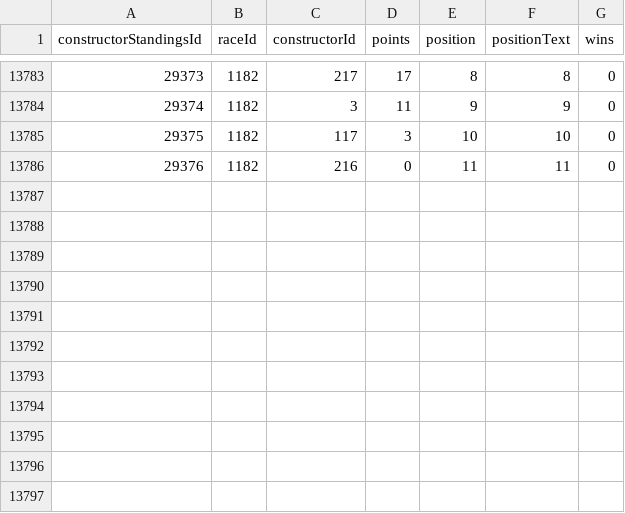
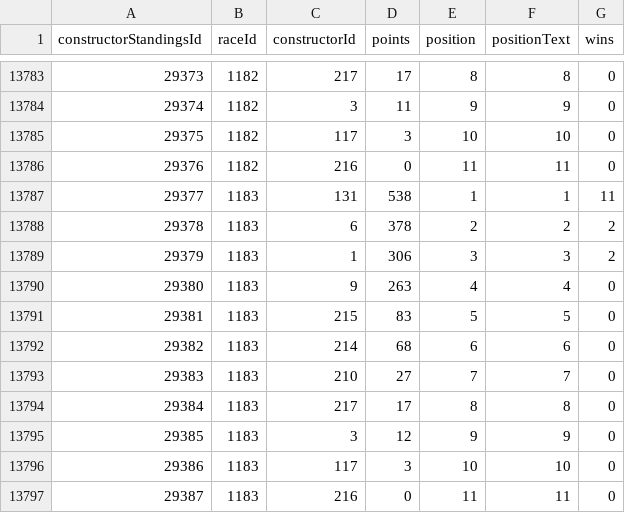
Before and after one commit to TracingInsights/RaceData, a CSV file: data/constructor_standings.csv, drawn as a sheet; only a part is shown, gaps mark what is left out; the diff names each change by its address in the sheet, - before the commit and + after, or states it on an @@ line.

```diff
--- a/data/constructor_standings.csv
+++ b/data/constructor_standings.csv
+row 13787: 29377 | 1183 | 131 | 538 | 1 | 1 | 11
+row 13788: 29378 | 1183 | 6 | 378 | 2 | 2 | 2
+row 13789: 29379 | 1183 | 1 | 306 | 3 | 3 | 2
+row 13790: 29380 | 1183 | 9 | 263 | 4 | 4 | 0
+row 13791: 29381 | 1183 | 215 | 83 | 5 | 5 | 0
+row 13792: 29382 | 1183 | 214 | 68 | 6 | 6 | 0
+row 13793: 29383 | 1183 | 210 | 27 | 7 | 7 | 0
+row 13794: 29384 | 1183 | 217 | 17 | 8 | 8 | 0
+row 13795: 29385 | 1183 | 3 | 12 | 9 | 9 | 0
+row 13796: 29386 | 1183 | 117 | 3 | 10 | 10 | 0
+row 13797: 29387 | 1183 | 216 | 0 | 11 | 11 | 0
```
Also changed, not shown: data/constructor_results.csv, data/driver_standings.csv, 5 other files.
